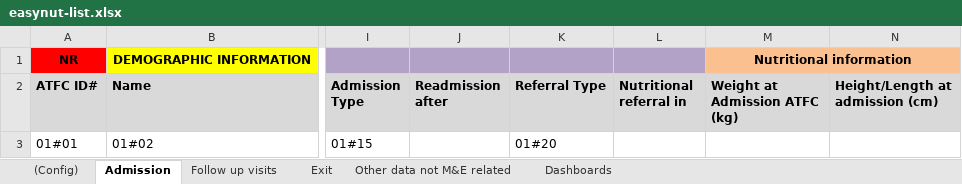
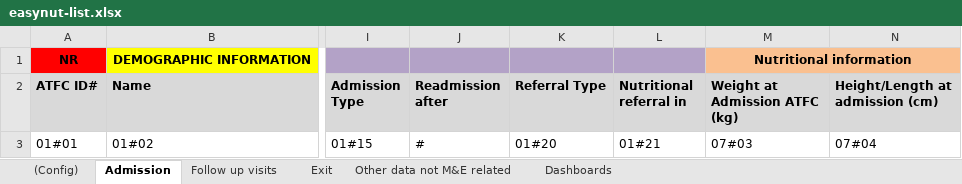
Before and after one commit to MSF-OCB/easynut, an Excel workbook: emr/exports/templates/easynut-list.xlsx, sheet Admission, drawn as a sheet; only a part is shown, gaps mark what is left out; values as stored, in another font and other column widths than the file's, no borders; the diff names each change by its address in the sheet, - before the commit and + after, or states it on an @@ line.

```diff
--- a/emr/exports/templates/easynut-list.xlsx (sheet Admission)
+++ b/emr/exports/templates/easynut-list.xlsx (sheet Admission)
-J3 (Readmission after): (empty)
+J3 (Readmission after): #
-L3 (Nutritional referral in): (empty)
+L3 (Nutritional referral in): 01#21
-M3 (Weight at Admission ATFC (kg)): (empty)
+M3 (Weight at Admission ATFC (kg)): 07#03
-N3 (Height/Length at admission (cm)): (empty)
+N3 (Height/Length at admission (cm)): 07#04
```
Also changed, not shown: emr/exports/templates/easynut-detail.xlsx.
